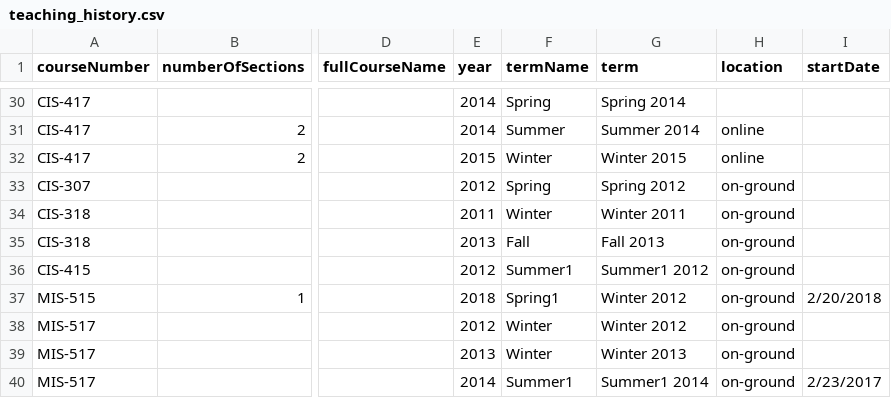
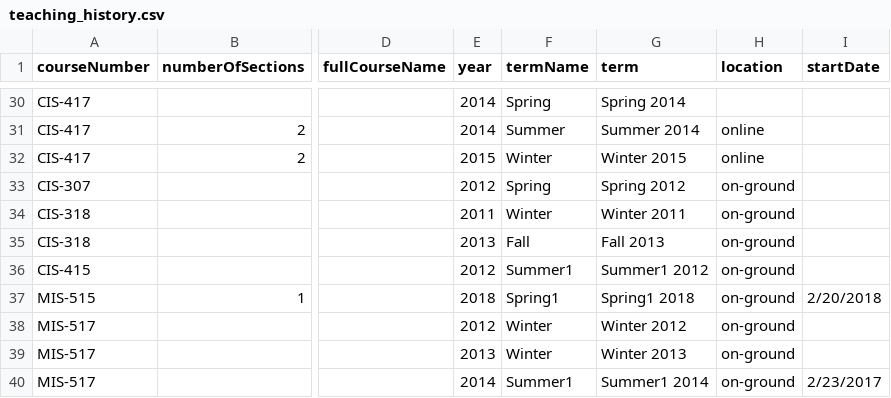
Before and after one commit to bendalgaard/Personal_Website, a CSV file: data/teaching_history.csv, drawn as a sheet; only a part is shown, gaps mark what is left out; the diff names each change by its address in the sheet, - before the commit and + after, or states it on an @@ line.

Commit message:
Update Winter/Spring 2018 teaching history

```diff
--- a/data/teaching_history.csv
+++ b/data/teaching_history.csv
-G37 (term): Winter 2012
+G37 (term): Spring1 2018
```
Also changed, not shown: 1 other file.
